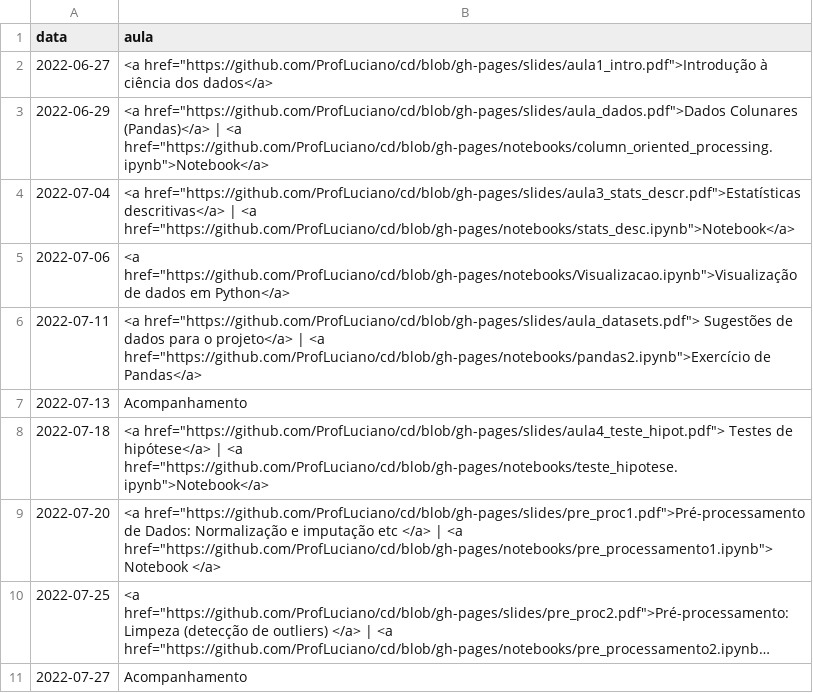
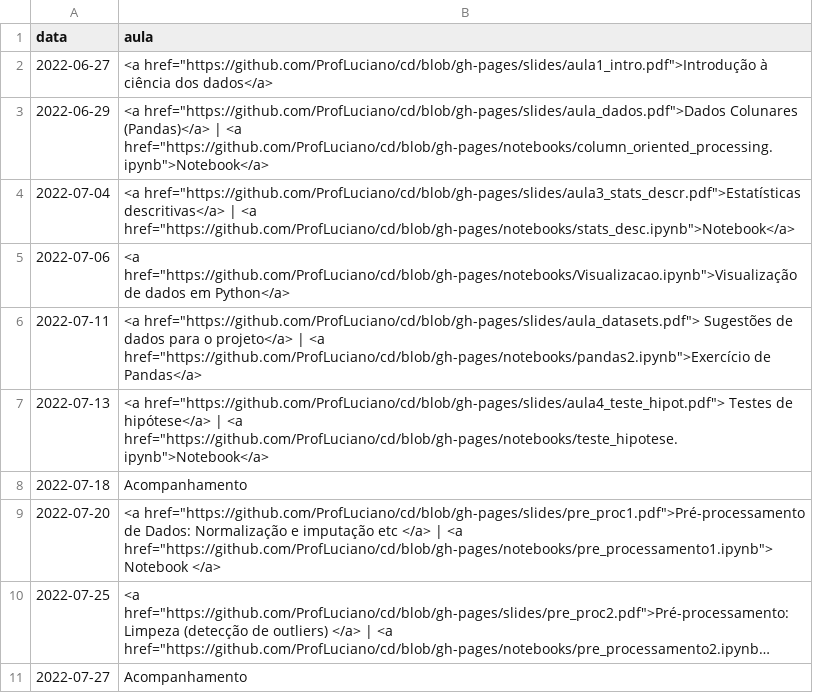
Before and after one commit to ProfLuciano/cd, a CSV file: pages/data.csv, drawn as a sheet; only a part is shown; long unchanged cells end in ….

Commit message:
Update data.csv

```diff
--- a/pages/data.csv
+++ b/pages/data.csv
@@ -6,4 +6,4 @@ data,aula
 2022-07-11,<a href="https://github.com/ProfLuciano/cd/blob/gh-pages/slides/aula_datasets.pdf"> Sugestões de dados para o projeto</a> | <a href="https://github.com/ProfLuciano/cd/blob/gh-pages/notebooks/pandas2.ipynb">Exercício de Pandas</a>
-2022-07-13,Acompanhamento
-2022-07-18,<a href="https://github.com/ProfLuciano/cd/blob/gh-pages/slides/aula4_teste_hipot.pdf"> Testes de hipótese</a> | <a href="https://github.com/ProfLuciano/cd/blob/gh-pages/notebooks/teste_hipotese.ipynb">Notebook</a>
+2022-07-13,<a href="https://github.com/ProfLuciano/cd/blob/gh-pages/slides/aula4_teste_hipot.pdf"> Testes de hipótese</a> | <a href="https://github.com/ProfLuciano/cd/blob/gh-pages/notebooks/teste_hipotese.ipynb">Notebook</a>
+2022-07-18,Acompanhamento
 2022-07-20,<a href="https://github.com/ProfLuciano/cd/blob/gh-pages/slides/pre_proc1.pdf">Pré-processamento de Dados: Normalização e imputação etc </a> | <a href="https://github.com/ProfLuciano/cd/blob/gh-pages/notebooks/pre_processamento1.ipynb"> Notebook </a>
```
